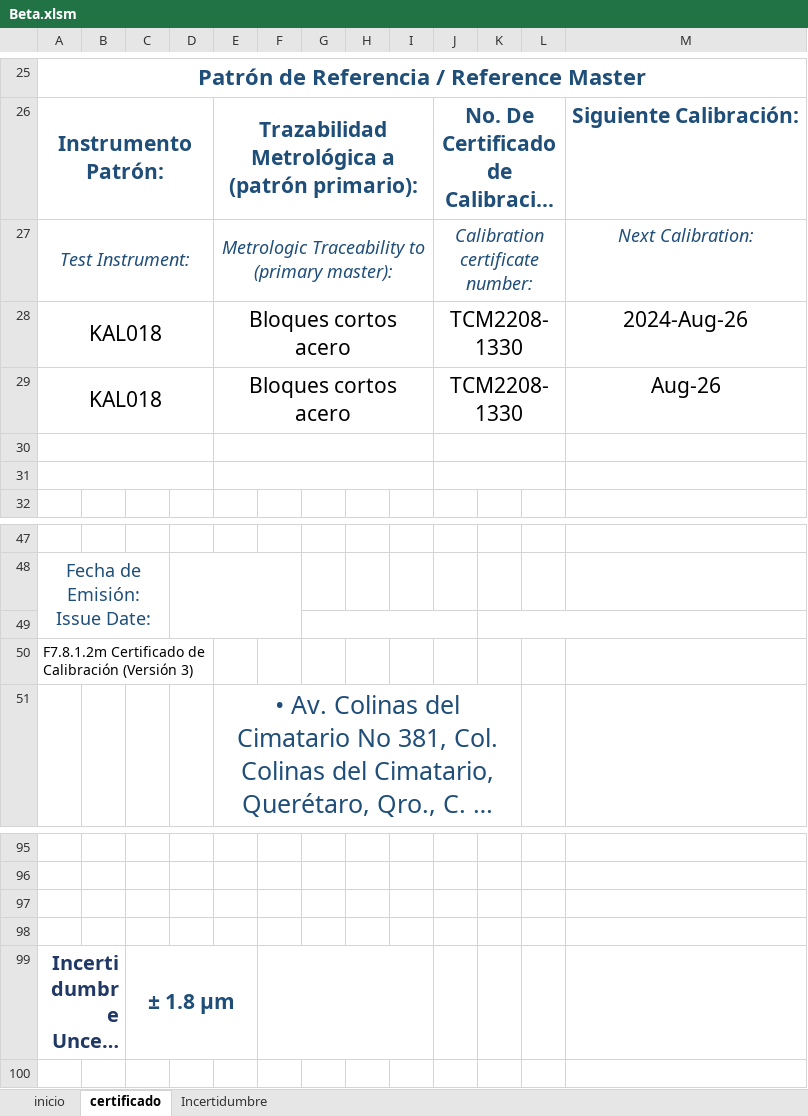
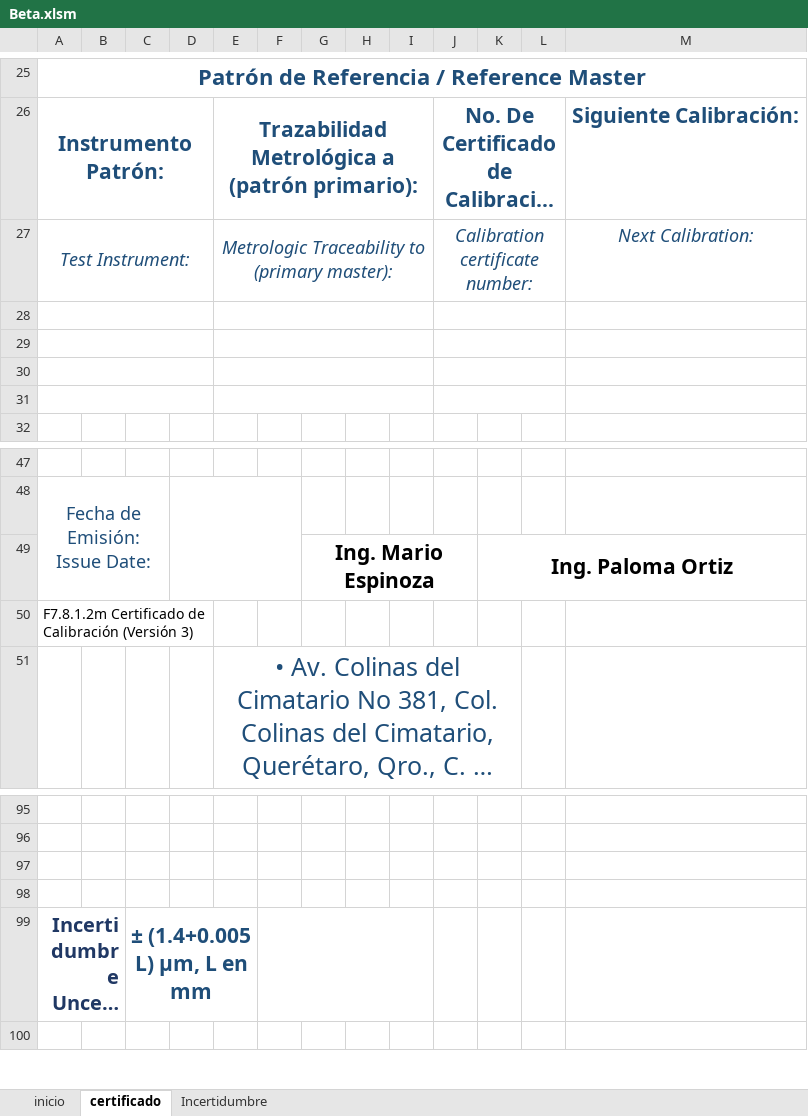
Before and after one commit to hocht/Kalibrix, an Excel workbook: Beta.xlsm, sheet certificado, drawn as a sheet; only a part is shown, gaps mark what is left out; long unchanged cells end in …; values as stored, in another font and other column widths than the file's, no borders; charts and pictures not drawn; the diff names each change by its address in the sheet, - before the commit and + after, or states it on an @@ line.

```diff
--- a/Beta.xlsm (sheet certificado)
+++ b/Beta.xlsm (sheet certificado)
-row 28: KAL018 |  |  |  | Bloques cortos acero |  |  |  |  | TCM2208-1330 |  |  | 2024-Aug-26
+row 28: (empty)
-row 29: KAL018 |  |  |  | Bloques cortos acero |  |  |  |  | TCM2208-1330 |  |  | Aug-26
+row 29: (empty)
-row 49: (empty)
+row 49:  |  |  |  |  |  | Ing. Mario Espinoza |  |  |  | Ing. Paloma Ortiz
-C99: ± 1.8 μm
+C99: ± (1.4+0.005 L) µm, L en mm
```
Also changed, not shown: sheet Incertidumbre, sheet inicio, charts or pictures, 5 other files.
